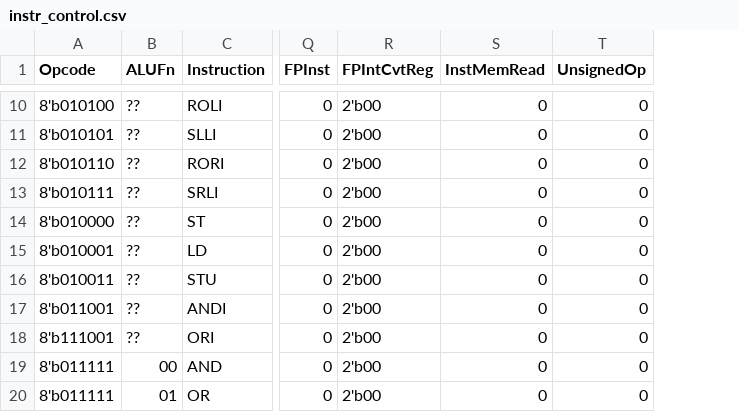
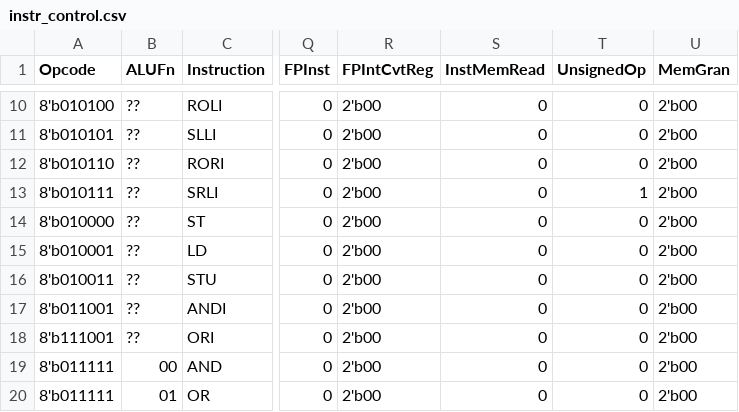
Before and after one commit to panther03/ECE-554-ClassProject, a CSV file: sw/instr_control.csv, drawn as a sheet; only a part is shown, gaps mark what is left out; the diff covers the shown part only; the diff names each change by its address in the sheet, - before the commit and + after, or states it on an @@ line.

```diff
--- a/sw/instr_control.csv
+++ b/sw/instr_control.csv
+column U (MemGran), rows 10-20: all 2'b00
-T13 (UnsignedOp): 0
+T13 (UnsignedOp): 1
```
Also changed, not shown: 9 added rows and 3 edited cells elsewhere in this file, 11 other files.
